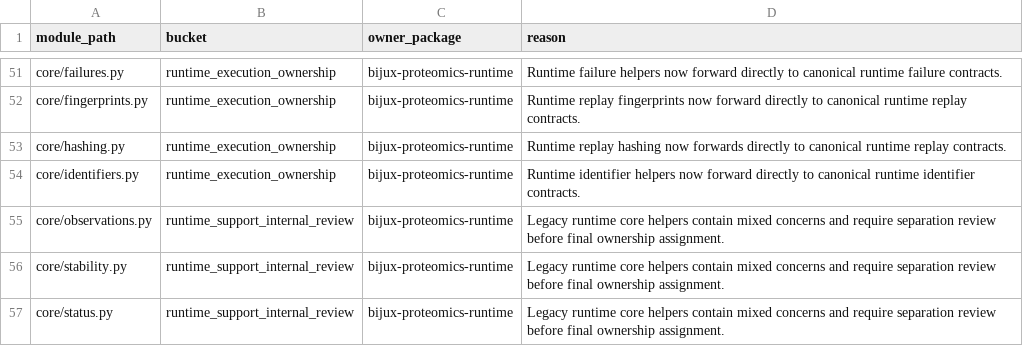
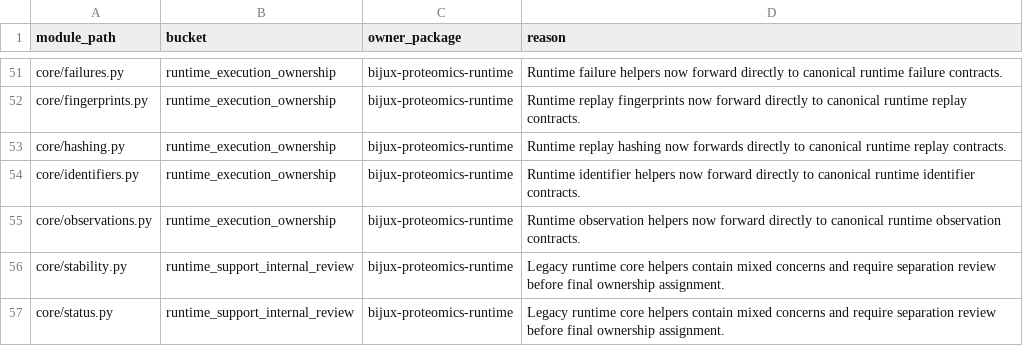
Before and after one commit to bijux/bijux-proteomics, a CSV file: docs/09-bijux-proteomics-runtime/migration-ledger/agentic-proteins-module-ledger.csv, drawn as a sheet; only a part is shown, gaps mark what is left out.

Commit message:
fix(governance): promote observation forwarding

```diff
--- a/docs/09-bijux-proteomics-runtime/migration-ledger/agentic-proteins-module-ledger.csv
+++ b/docs/09-bijux-proteomics-runtime/migration-ledger/agentic-proteins-module-ledger.csv
@@ -54,3 +54,3 @@ core/hashing.py,runtime_execution_ownership,bijux-proteomics-runtime,Runtime rep
 core/identifiers.py,runtime_execution_ownership,bijux-proteomics-runtime,Runtime identifier helpers now forward directly to canonical runtime identifier contracts.
-core/observations.py,runtime_support_internal_review,bijux-proteomics-runtime,Legacy runtime core helpers contain mixed concerns and require separation review before final ownership assignment.
+core/observations.py,runtime_execution_ownership,bijux-proteomics-runtime,Runtime observation helpers now forward directly to canonical runtime observation contracts.
 core/stability.py,runtime_support_internal_review,bijux-proteomics-runtime,Legacy runtime core helpers contain mixed concerns and require separation review before final ownership assignment.
```
Also changed, not shown: 3 other files.
